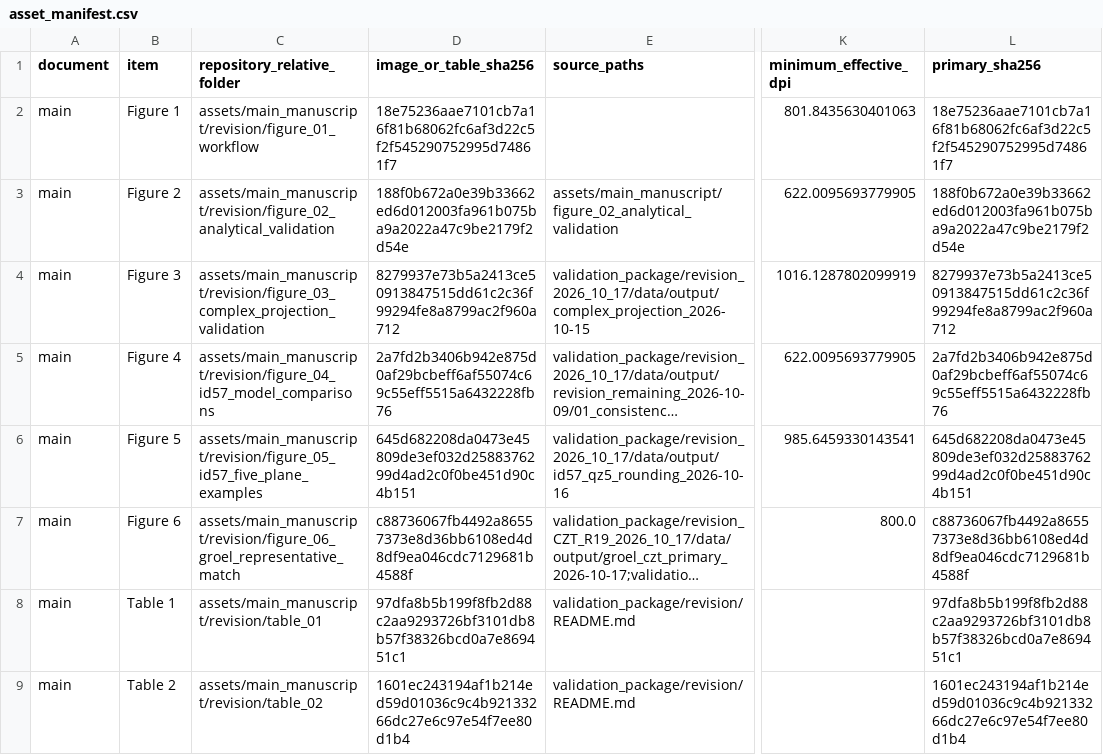
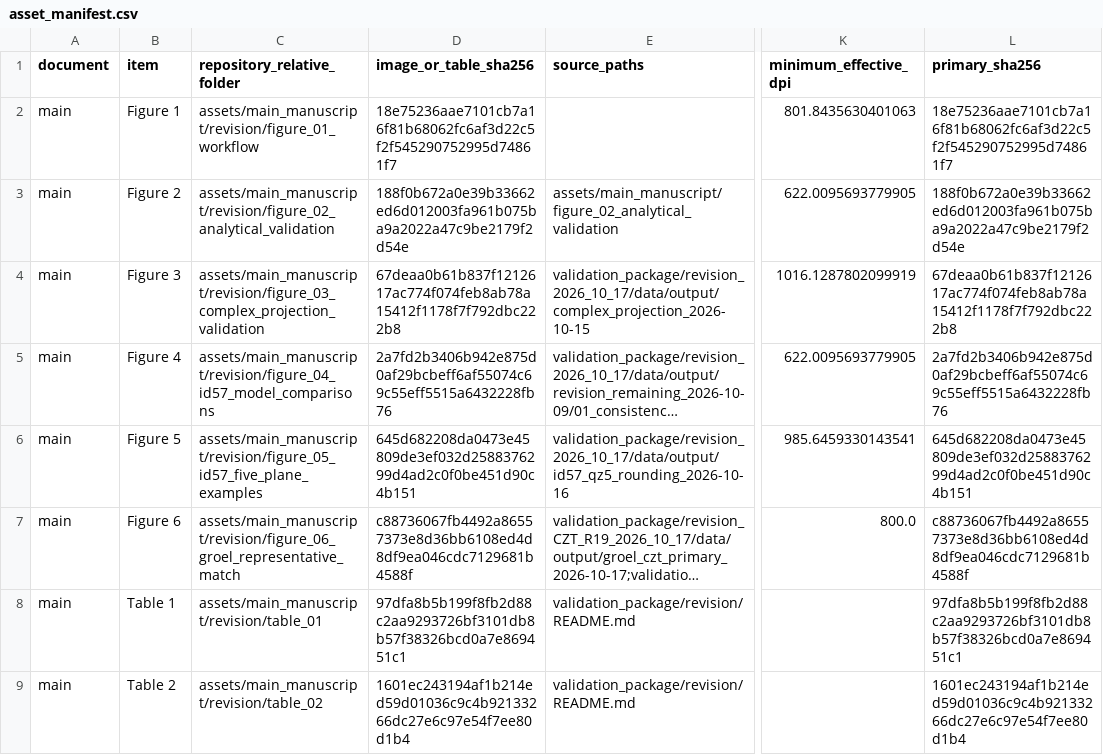
Before and after one commit to SCIMMS/SAXS-simulation, a CSV file: assets/main_manuscript/revision/asset_manifest.csv, drawn as a sheet; only a part is shown, gaps mark what is left out; long unchanged cells end in …; the diff names each change by its address in the sheet, - before the commit and + after, or states it on an @@ line.

```diff
--- a/assets/main_manuscript/revision/asset_manifest.csv
+++ b/assets/main_manuscript/revision/asset_manifest.csv
-D4 (image_or_table_sha256): 8279937e73b5a2413ce50913847515dd61c2c36f99294fe8a8799ac2f960a712
+D4 (image_or_table_sha256): 67deaa0b61b837f1212617ac774f074feb8ab78a15412f1178f7f792dbc222b8
-L4 (primary_sha256): 8279937e73b5a2413ce50913847515dd61c2c36f99294fe8a8799ac2f960a712
+L4 (primary_sha256): 67deaa0b61b837f1212617ac774f074feb8ab78a15412f1178f7f792dbc222b8
```
Also changed, not shown: 13 other files.
